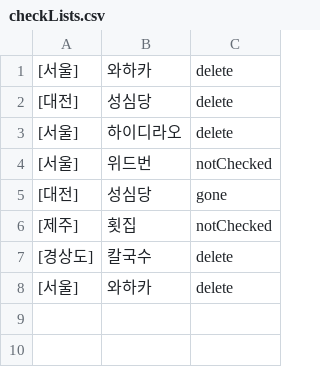
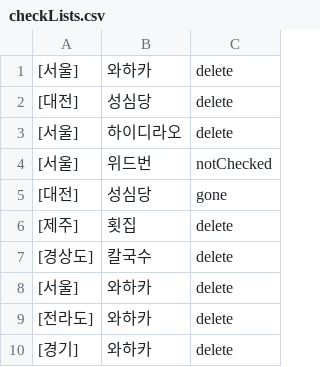
Before and after one commit to 1mptera/web-03-project01-jennajeh, a CSV file: checkLists.csv, drawn as a sheet.

```diff
--- a/checkLists.csv
+++ b/checkLists.csv
@@ -5,4 +5,6 @@
 [대전],성심당,gone
-[제주],횟집,notChecked
+[제주],횟집,delete
 [경상도],칼국수,delete
 [서울],와하카,delete
+[전라도],와하카,delete
+[경기],와하카,delete
```
Also changed, not shown: reviews.csv, 5 other files.
